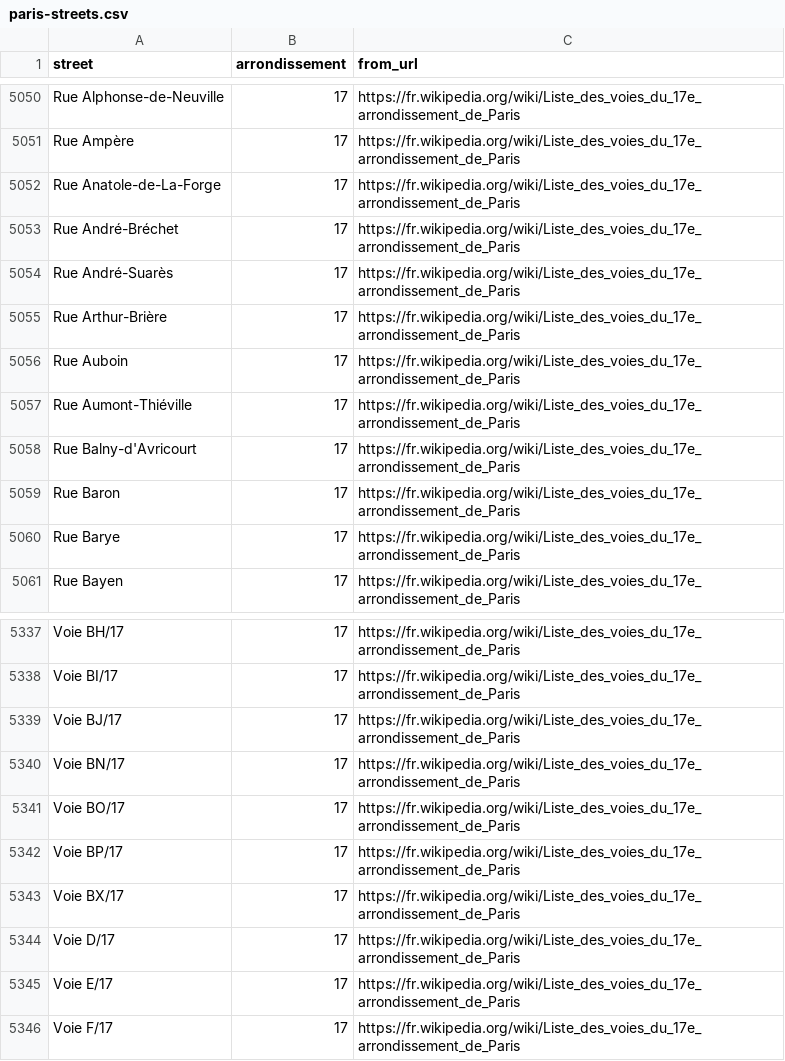
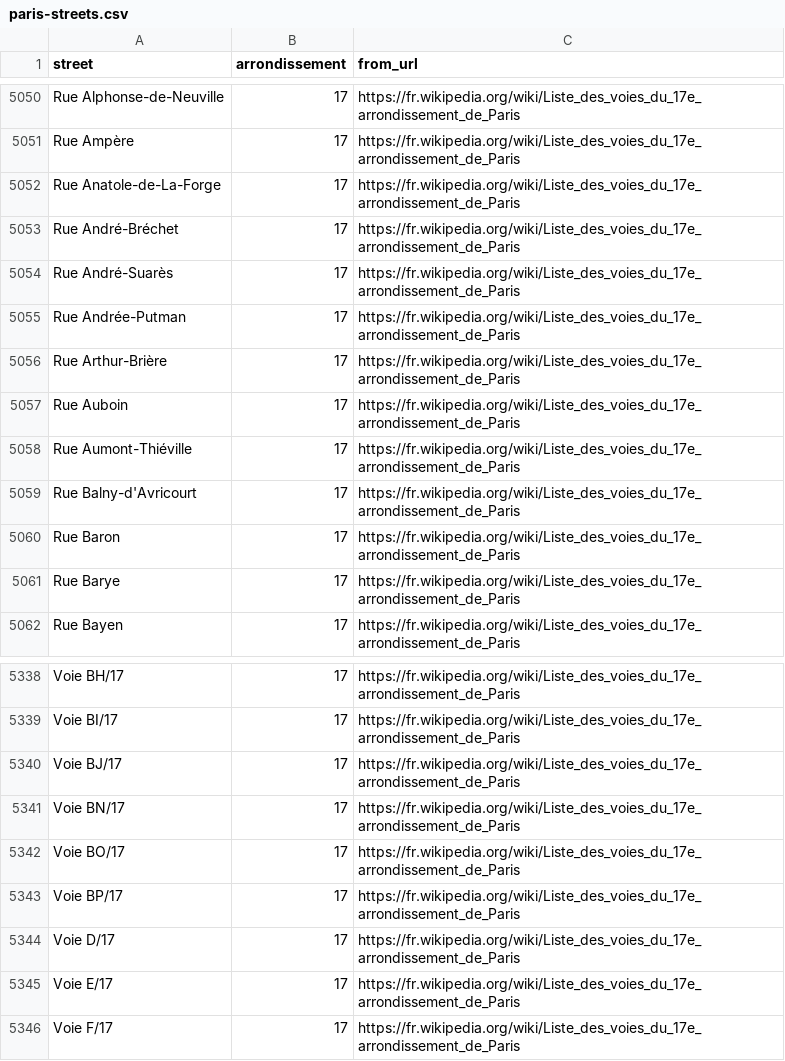
Before and after one commit to lexman/tutorial-scraping-paris-streets, a CSV file: data/paris-streets.csv, drawn as a sheet; only a part is shown, gaps mark what is left out.

Commit message:
Data has changed

```diff
--- a/data/paris-streets.csv
+++ b/data/paris-streets.csv
@@ -5054,2 +5054,3 @@ Rue André-Bréchet,17,https://fr.wikipedia.org/wiki/Liste_des_voies_du_17e_arro
 Rue André-Suarès,17,https://fr.wikipedia.org/wiki/Liste_des_voies_du_17e_arrondissement_de_Paris
+Rue Andrée-Putman,17,https://fr.wikipedia.org/wiki/Liste_des_voies_du_17e_arrondissement_de_Paris
 Rue Arthur-Brière,17,https://fr.wikipedia.org/wiki/Liste_des_voies_du_17e_arrondissement_de_Paris
@@ -5342,3 +5343,2 @@ Voie BO/17,17,https://fr.wikipedia.org/wiki/Liste_des_voies_du_17e_arrondissemen
 Voie BP/17,17,https://fr.wikipedia.org/wiki/Liste_des_voies_du_17e_arrondissement_de_Paris
-Voie BX/17,17,https://fr.wikipedia.org/wiki/Liste_des_voies_du_17e_arrondissement_de_Paris
 Voie D/17,17,https://fr.wikipedia.org/wiki/Liste_des_voies_du_17e_arrondissement_de_Paris
```
